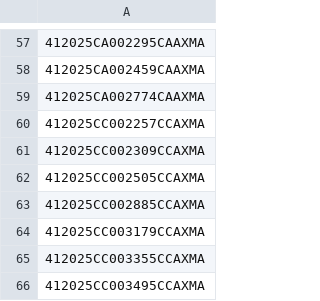
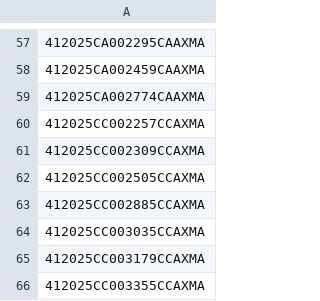
Before and after one commit to figlesias7/realforeclose-manatee, a CSV file: data/all_seen.csv, drawn as a sheet; only a part is shown, gaps mark what is left out; the shorter side is filled out with more unchanged rows.

```diff
--- a/data/all_seen.csv
+++ b/data/all_seen.csv
@@ -63,2 +63,3 @@
 412025CC002885CCAXMA
+412025CC003035CCAXMA
 412025CC003179CCAXMA
```
Also changed, not shown: data/event_log.csv, 3 other files.
